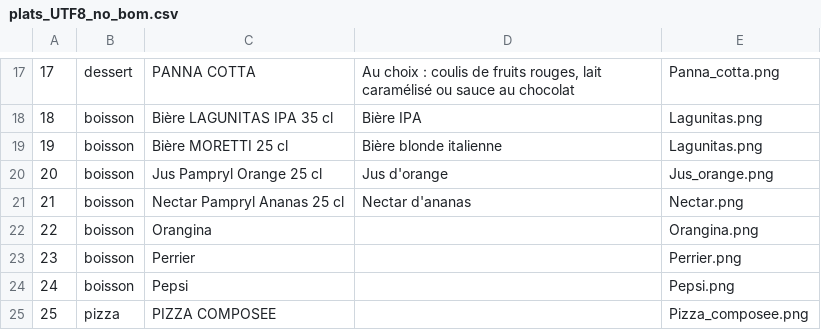
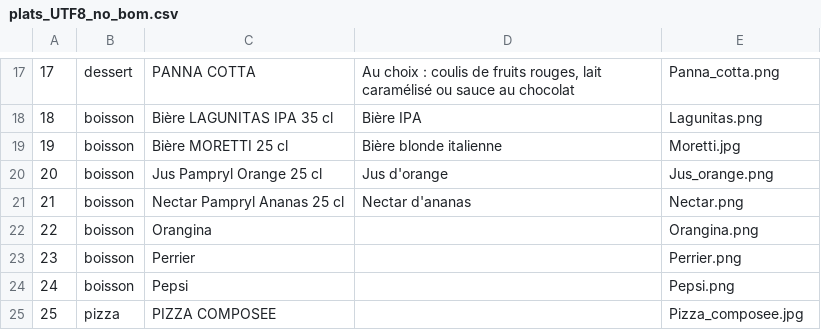
Before and after one commit to brnatvi/s6_Pizzeriasite, a CSV file: model/plats_UTF8_no_bom.csv, drawn as a sheet; only a part is shown, gaps mark what is left out.

```diff
--- a/model/plats_UTF8_no_bom.csv
+++ b/model/plats_UTF8_no_bom.csv
@@ -18,3 +18,3 @@
 18,boisson,Bière LAGUNITAS IPA 35 cl,"Bière IPA",Lagunitas.png
-19,boisson,Bière MORETTI 25 cl,"Bière blonde italienne",Lagunitas.png
+19,boisson,Bière MORETTI 25 cl,"Bière blonde italienne",Moretti.jpg
 20,boisson,Jus Pampryl Orange 25 cl,"Jus d'orange",Jus_orange.png
@@ -24,2 +24,2 @@
 24,boisson,Pepsi,,Pepsi.png
-25,pizza,PIZZA COMPOSEE,,Pizza_composee.png
+25,pizza,PIZZA COMPOSEE,,Pizza_composee.jpg
```
Also changed, not shown: 4 other files.
